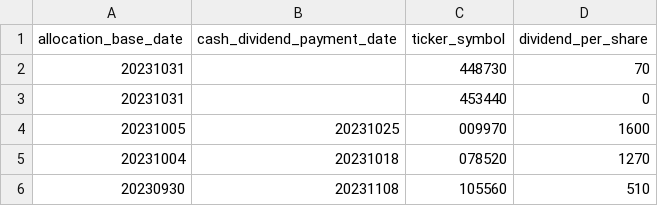
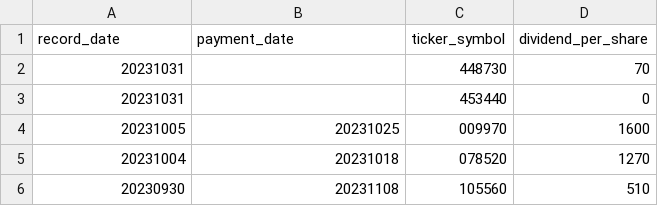
Before and after one commit to fine-ants/backend, a TSV file: src/main/resources/dividends.tsv, drawn as a sheet; only a part is shown.

Commit message:
feat: dividend tsv file

```diff
--- a/src/main/resources/dividends.tsv
+++ b/src/main/resources/dividends.tsv
@@ -1,2 +1,2 @@
-allocation_base_date	cash_dividend_payment_date	ticker_symbol	dividend_per_share
+record_date	payment_date	ticker_symbol	dividend_per_share
 20231031		448730	70
```
Also changed, not shown: 2 other files.
